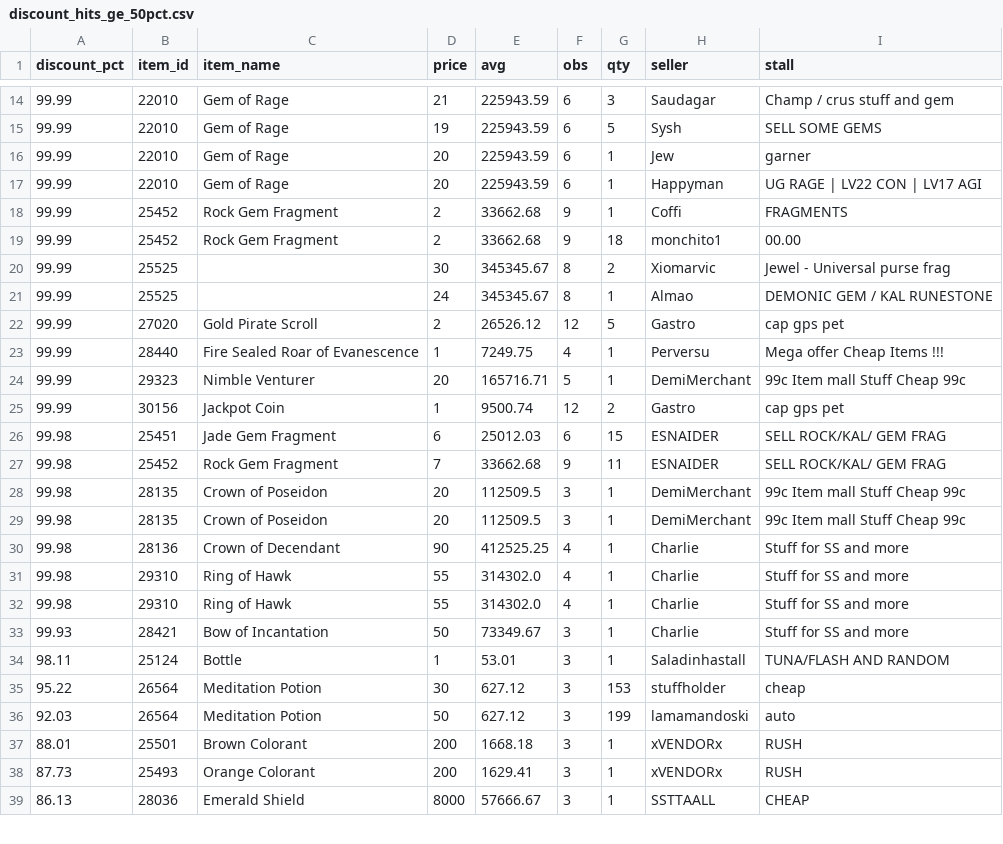
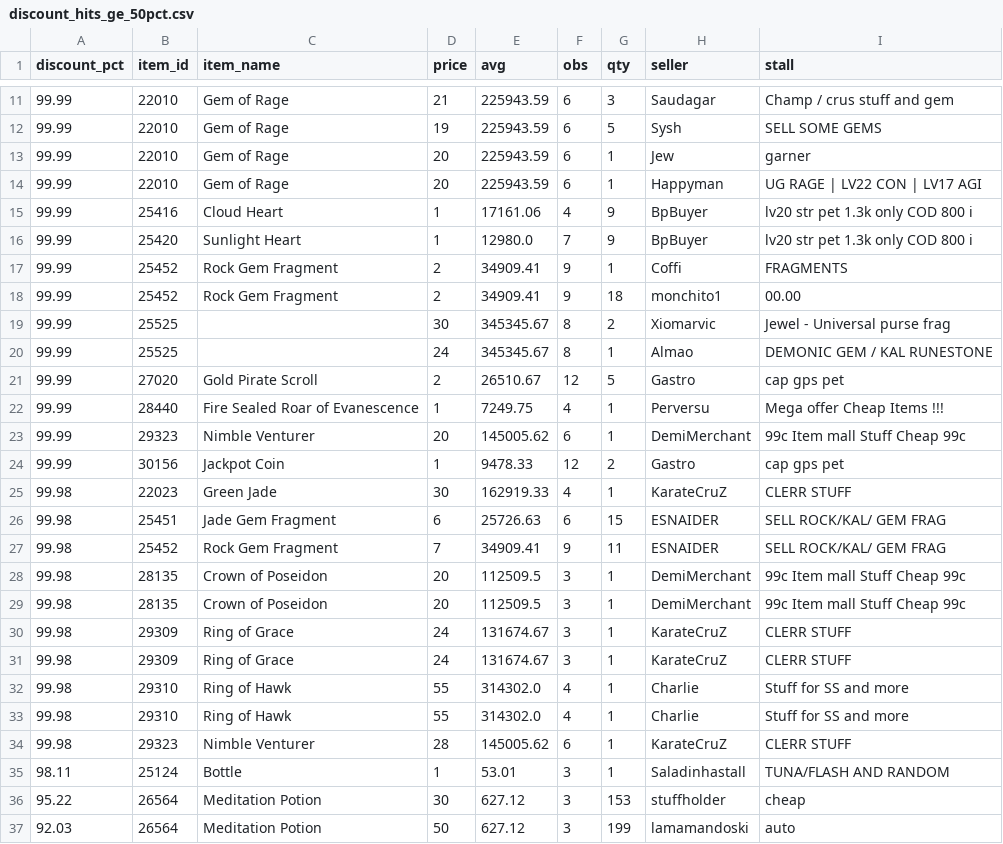
Before and after one commit to Bunencio/moon-discounts, a CSV file: docs/discount_hits_ge_50pct.csv, drawn as a sheet; only a part is shown, gaps mark what is left out; the shorter side is filled out with more unchanged rows; the diff covers the shown part only.

```diff
--- a/docs/discount_hits_ge_50pct.csv
+++ b/docs/discount_hits_ge_50pct.csv
@@ -17,18 +14,22 @@ discount_pct,item_id,item_name,price,avg,obs,qty,seller,stall
 99.99,22010,Gem of Rage,20,225943.59,6,1,Happyman,UG RAGE | LV22 CON | LV17 AGI
-99.99,25452,Rock Gem Fragment,2,33662.68,9,1,Coffi,FRAGMENTS
-99.99,25452,Rock Gem Fragment,2,33662.68,9,18,monchito1,00.00
+99.99,25416,Cloud Heart,1,17161.06,4,9,BpBuyer,lv20 str pet 1.3k only COD 800 i
+99.99,25420,Sunlight Heart,1,12980.0,7,9,BpBuyer,lv20 str pet 1.3k only COD 800 i
+99.99,25452,Rock Gem Fragment,2,34909.41,9,1,Coffi,FRAGMENTS
+99.99,25452,Rock Gem Fragment,2,34909.41,9,18,monchito1,00.00
 99.99,25525,,30,345345.67,8,2,Xiomarvic,Jewel - Universal purse frag
 99.99,25525,,24,345345.67,8,1,Almao,DEMONIC GEM / KAL RUNESTONE
-99.99,27020,Gold Pirate Scroll,2,26526.12,12,5,Gastro,cap gps pet
+99.99,27020,Gold Pirate Scroll,2,26510.67,12,5,Gastro,cap gps pet
 99.99,28440,Fire Sealed Roar of Evanescence,1,7249.75,4,1,Perversu,Mega offer Cheap Items !!!
-99.99,29323,Nimble Venturer,20,165716.71,5,1,DemiMerchant,99c Item mall Stuff Cheap 99c
-99.99,30156,Jackpot Coin,1,9500.74,12,2,Gastro,cap gps pet
-99.98,25451,Jade Gem Fragment,6,25012.03,6,15,ESNAIDER,SELL ROCK/KAL/ GEM FRAG
-99.98,25452,Rock Gem Fragment,7,33662.68,9,11,ESNAIDER,SELL ROCK/KAL/ GEM FRAG
+99.99,29323,Nimble Venturer,20,145005.62,6,1,DemiMerchant,99c Item mall Stuff Cheap 99c
+99.99,30156,Jackpot Coin,1,9478.33,12,2,Gastro,cap gps pet
+99.98,22023,Green Jade,30,162919.33,4,1,KarateCruZ,CLERR STUFF
+99.98,25451,Jade Gem Fragment,6,25726.63,6,15,ESNAIDER,SELL ROCK/KAL/ GEM FRAG
+99.98,25452,Rock Gem Fragment,7,34909.41,9,11,ESNAIDER,SELL ROCK/KAL/ GEM FRAG
 99.98,28135,Crown of Poseidon,20,112509.5,3,1,DemiMerchant,99c Item mall Stuff Cheap 99c
 99.98,28135,Crown of Poseidon,20,112509.5,3,1,DemiMerchant,99c Item mall Stuff Cheap 99c
-99.98,28136,Crown of Decendant,90,412525.25,4,1,Charlie,Stuff for SS and more
+99.98,29309,Ring of Grace,24,131674.67,3,1,KarateCruZ,CLERR STUFF
+99.98,29309,Ring of Grace,24,131674.67,3,1,KarateCruZ,CLERR STUFF
 99.98,29310,Ring of Hawk,55,314302.0,4,1,Charlie,Stuff for SS and more
 99.98,29310,Ring of Hawk,55,314302.0,4,1,Charlie,Stuff for SS and more
-99.93,28421,Bow of Incantation,50,73349.67,3,1,Charlie,Stuff for SS and more
+99.98,29323,Nimble Venturer,28,145005.62,6,1,KarateCruZ,CLERR STUFF
 98.11,25124,Bottle,1,53.01,3,1,Saladinhastall,TUNA/FLASH AND RANDOM
```
Also changed, not shown: 3 added rows, 6 removed rows and 17 edited cells elsewhere in this file, docs/profit_hits_ge_20000.csv.
